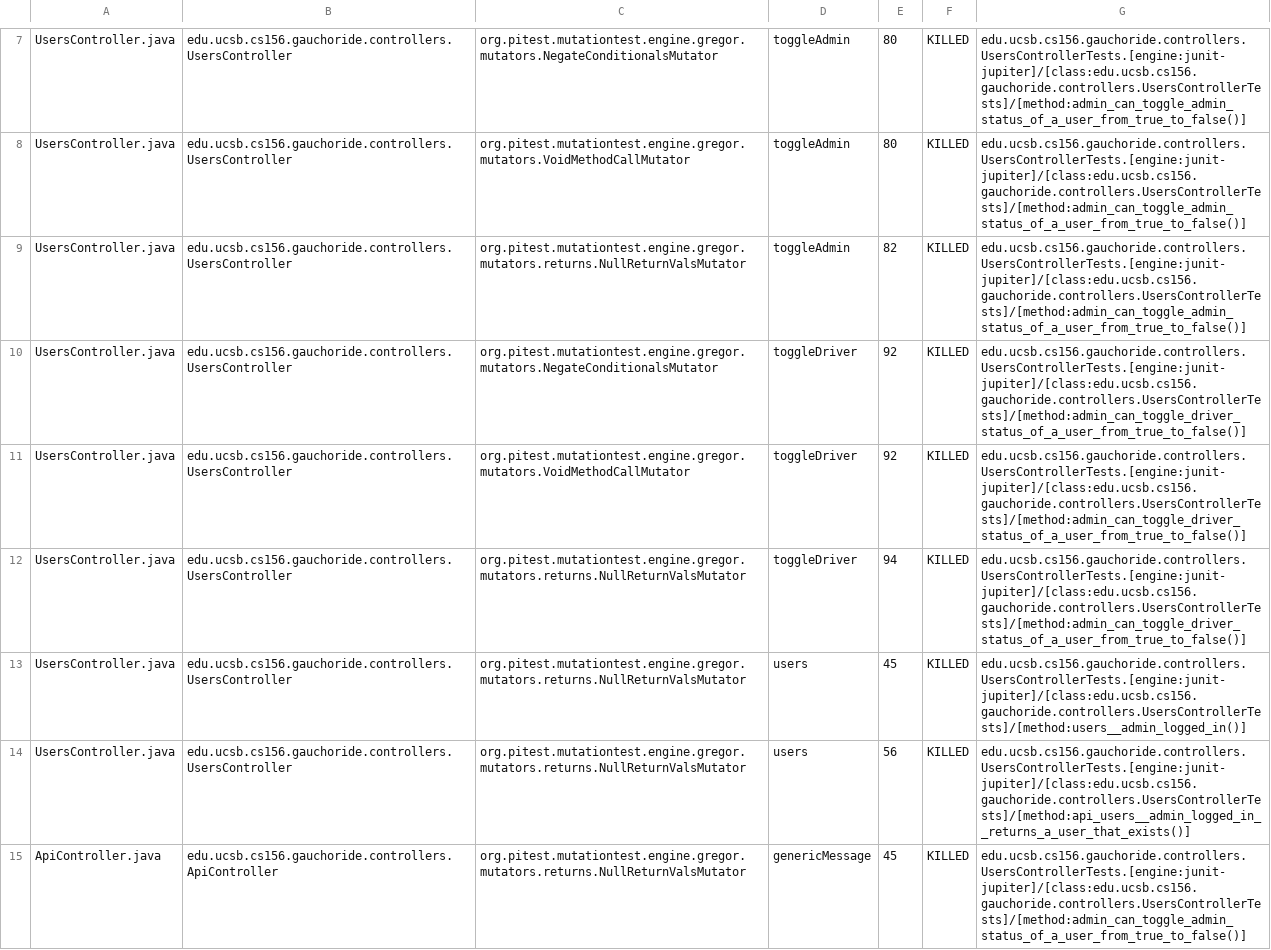
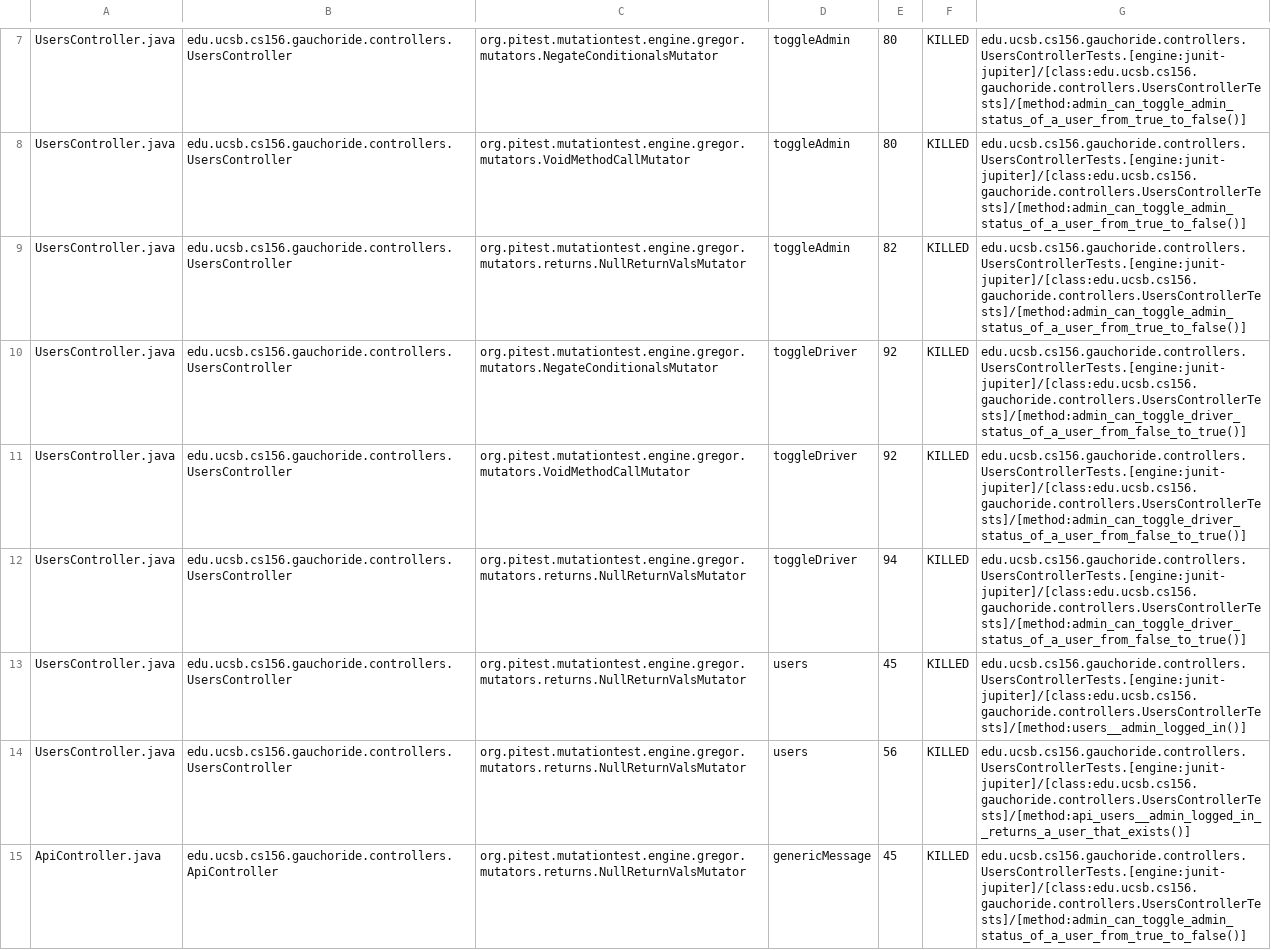
Before and after one commit to ucsb-cs156-s23/proj-gauchoride-s23-5pm-1, a CSV file: prs/5/pitest/mutations.csv, drawn as a sheet; only a part is shown, gaps mark what is left out; the diff covers the shown part only.

Commit message:
Deploying to gh-pages from @ ucsb-cs156-s23/proj-gauchoride-s23-5pm-1@e4fcf8dc271541007ad9f31499bb7b0eafaa4a92 🚀

```diff
--- a/prs/5/pitest/mutations.csv
+++ b/prs/5/pitest/mutations.csv
@@ -9,5 +9,5 @@ UsersController.java,edu.ucsb.cs156.gauchoride.controllers.UsersController,org.p
 UsersController.java,edu.ucsb.cs156.gauchoride.controllers.UsersController,org.pitest.mutationtest.engine.gregor.mutators.returns.NullReturnValsMutator,toggleAdmin,82,KILLED,edu.ucsb.cs156.gauchoride.controllers.UsersControllerTests.[engine:junit-jupiter]/[class:edu.ucsb.cs156.gauchoride.controllers.UsersControllerTests]/[method:admin_can_toggle_admin_status_of_a_user_from_true_to_false()]
-UsersController.java,edu.ucsb.cs156.gauchoride.controllers.UsersController,org.pitest.mutationtest.engine.gregor.mutators.NegateConditionalsMutator,toggleDriver,92,KILLED,edu.ucsb.cs156.gauchoride.controllers.UsersControllerTests.[engine:junit-jupiter]/[class:edu.ucsb.cs156.gauchoride.controllers.UsersControllerTests]/[method:admin_can_toggle_driver_status_of_a_user_from_true_to_false()]
-UsersController.java,edu.ucsb.cs156.gauchoride.controllers.UsersController,org.pitest.mutationtest.engine.gregor.mutators.VoidMethodCallMutator,toggleDriver,92,KILLED,edu.ucsb.cs156.gauchoride.controllers.UsersControllerTests.[engine:junit-jupiter]/[class:edu.ucsb.cs156.gauchoride.controllers.UsersControllerTests]/[method:admin_can_toggle_driver_status_of_a_user_from_true_to_false()]
-UsersController.java,edu.ucsb.cs156.gauchoride.controllers.UsersController,org.pitest.mutationtest.engine.gregor.mutators.returns.NullReturnValsMutator,toggleDriver,94,KILLED,edu.ucsb.cs156.gauchoride.controllers.UsersControllerTests.[engine:junit-jupiter]/[class:edu.ucsb.cs156.gauchoride.controllers.UsersControllerTests]/[method:admin_can_toggle_driver_status_of_a_user_from_true_to_false()]
+UsersController.java,edu.ucsb.cs156.gauchoride.controllers.UsersController,org.pitest.mutationtest.engine.gregor.mutators.NegateConditionalsMutator,toggleDriver,92,KILLED,edu.ucsb.cs156.gauchoride.controllers.UsersControllerTests.[engine:junit-jupiter]/[class:edu.ucsb.cs156.gauchoride.controllers.UsersControllerTests]/[method:admin_can_toggle_driver_status_of_a_user_from_false_to_true()]
+UsersController.java,edu.ucsb.cs156.gauchoride.controllers.UsersController,org.pitest.mutationtest.engine.gregor.mutators.VoidMethodCallMutator,toggleDriver,92,KILLED,edu.ucsb.cs156.gauchoride.controllers.UsersControllerTests.[engine:junit-jupiter]/[class:edu.ucsb.cs156.gauchoride.controllers.UsersControllerTests]/[method:admin_can_toggle_driver_status_of_a_user_from_false_to_true()]
+UsersController.java,edu.ucsb.cs156.gauchoride.controllers.UsersController,org.pitest.mutationtest.engine.gregor.mutators.returns.NullReturnValsMutator,toggleDriver,94,KILLED,edu.ucsb.cs156.gauchoride.controllers.UsersControllerTests.[engine:junit-jupiter]/[class:edu.ucsb.cs156.gauchoride.controllers.UsersControllerTests]/[method:admin_can_toggle_driver_status_of_a_user_from_false_to_true()]
 UsersController.java,edu.ucsb.cs156.gauchoride.controllers.UsersController,org.pitest.mutationtest.engine.gregor.mutators.returns.NullReturnValsMutator,users,45,KILLED,edu.ucsb.cs156.gauchoride.controllers.UsersControllerTests.[engine:junit-jupiter]/[class:edu.ucsb.cs156.gauchoride.controllers.UsersControllerTests]/[method:users__admin_logged_in()]
```
Also changed, not shown: 1 edited cell elsewhere in this file, 9 other files.
